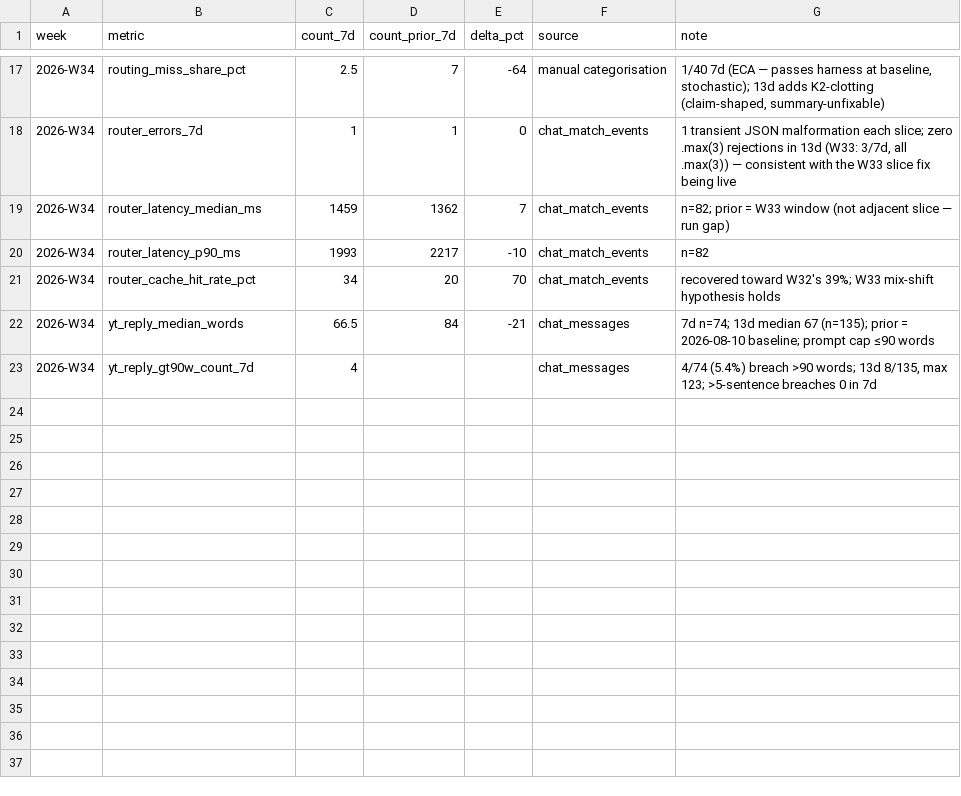
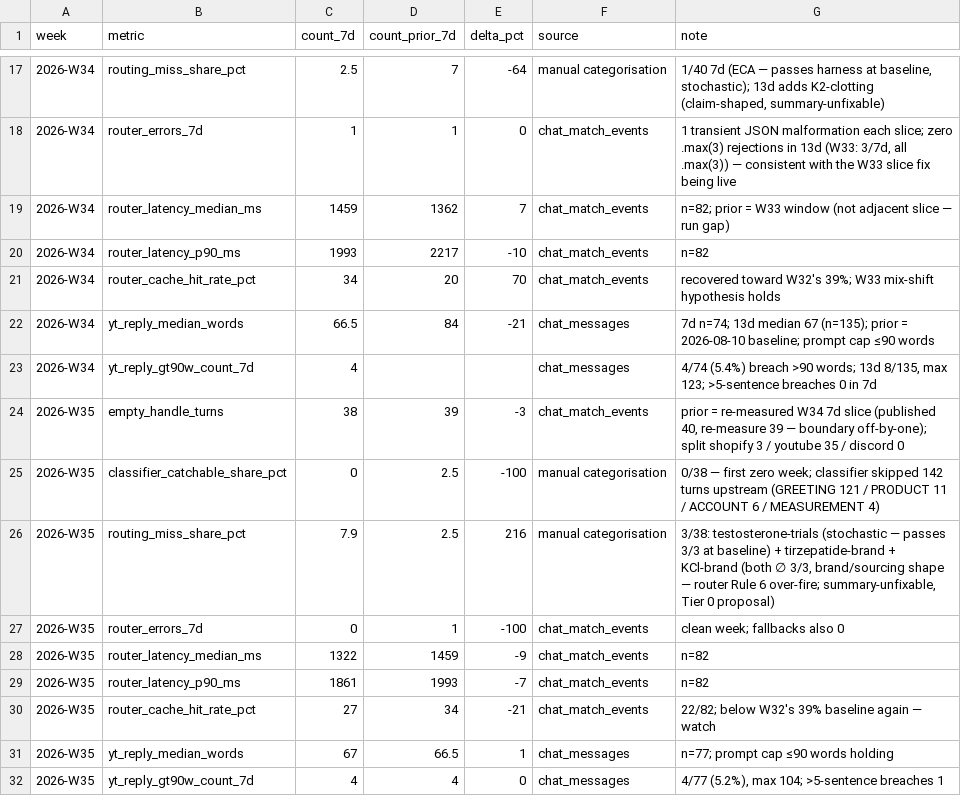
Before and after one commit to DrBradStanfield/roadmap, a CSV file: docs/loops/chat-health/metrics.csv, drawn as a sheet; only a part is shown, gaps mark what is left out; the diff names each change by its address in the sheet, - before the commit and + after, or states it on an @@ line.

```diff
--- a/docs/loops/chat-health/metrics.csv
+++ b/docs/loops/chat-health/metrics.csv
+row 24: 2026-W35 | empty_handle_turns | 38 | 39 | -3 | chat_match_events | prior = re-measured W34 7d slice (published 40, re-measure 39 — boundary off-by-one); split shopify 3 / youtube 35 / discord 0
+row 25: 2026-W35 | classifier_catchable_share_pct | 0 | 2.5 | -100 | manual categorisation | 0/38 — first zero week; classifier skipped 142 turns upstream (GREETING 121 / PRODUCT 11 / ACCOUNT 6 / MEASUREMENT 4)
+row 26: 2026-W35 | routing_miss_share_pct | 7.9 | 2.5 | 216 | manual categorisation | 3/38: testosterone-trials (stochastic — passes 3/3 at baseline) + tirzepatide-brand + KCl-brand (both ∅ 3/3, brand/sourcing shape — router Rule 6 over-fire; summary-unfixable, Tier 0 proposal)
+row 27: 2026-W35 | router_errors_7d | 0 | 1 | -100 | chat_match_events | clean week; fallbacks also 0
+row 28: 2026-W35 | router_latency_median_ms | 1322 | 1459 | -9 | chat_match_events | n=82
+row 29: 2026-W35 | router_latency_p90_ms | 1861 | 1993 | -7 | chat_match_events | n=82
+row 30: 2026-W35 | router_cache_hit_rate_pct | 27 | 34 | -21 | chat_match_events | 22/82; below W32's 39% baseline again — watch
+row 31: 2026-W35 | yt_reply_median_words | 67 | 66.5 | 1 | chat_messages | n=77; prompt cap ≤90 words holding
+row 32: 2026-W35 | yt_reply_gt90w_count_7d | 4 | 4 | 0 | chat_messages | 4/77 (5.2%), max 104; >5-sentence breaches 1
```
Also changed, not shown: docs/loops/chat-health/content-backlog.csv, 3 other files.
